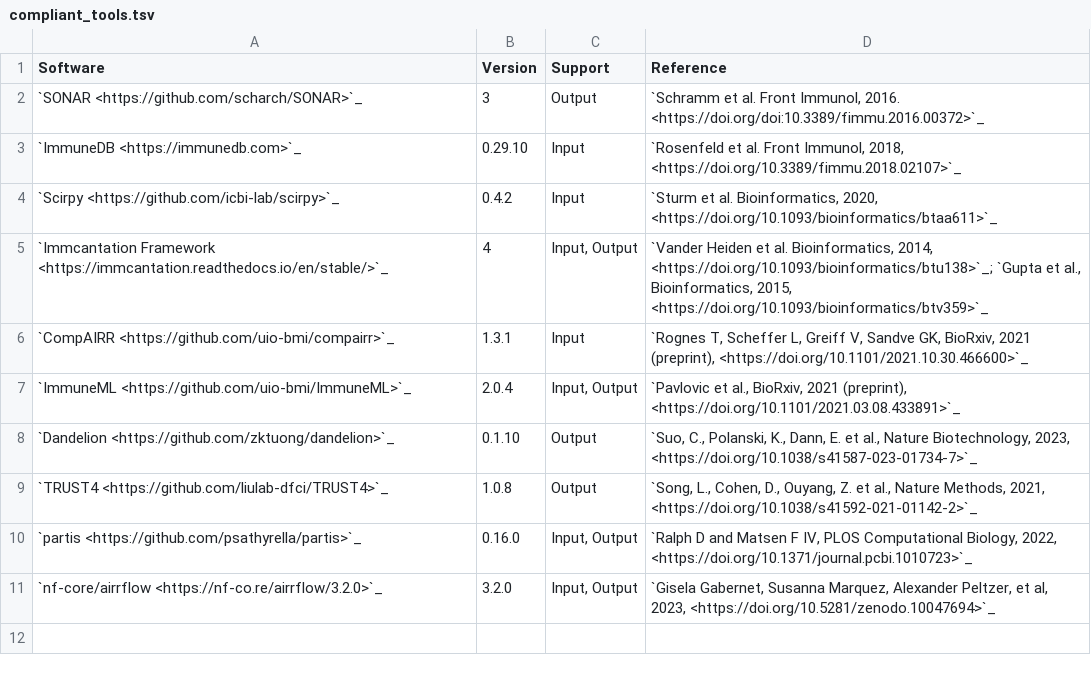
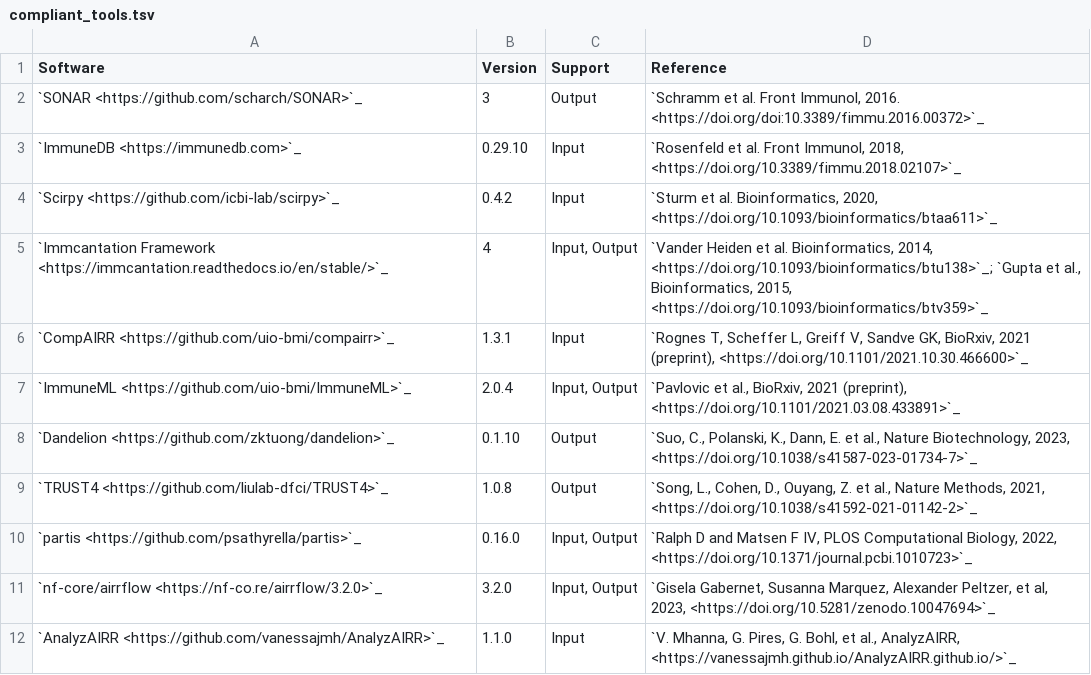
Before and after one commit to airr-community/software-wg, a TSV file: swtools_badge/compliant_tools.tsv, drawn as a sheet; the diff names each change by its address in the sheet, - before the commit and + after, or states it on an @@ line.

Commit message:
Add AnalyzAIRR

```diff
--- a/swtools_badge/compliant_tools.tsv
+++ b/swtools_badge/compliant_tools.tsv
+row 12: `AnalyzAIRR <https://github.com/vanessajmh/AnalyzAIRR>`_ | 1.1.0 | Input | `V. Mhanna, G. Pires, G. Bohl, et al., AnalyzAIRR, <https://vanessajmh.github.io/AnalyzAIRR.github.io/>`_
```
